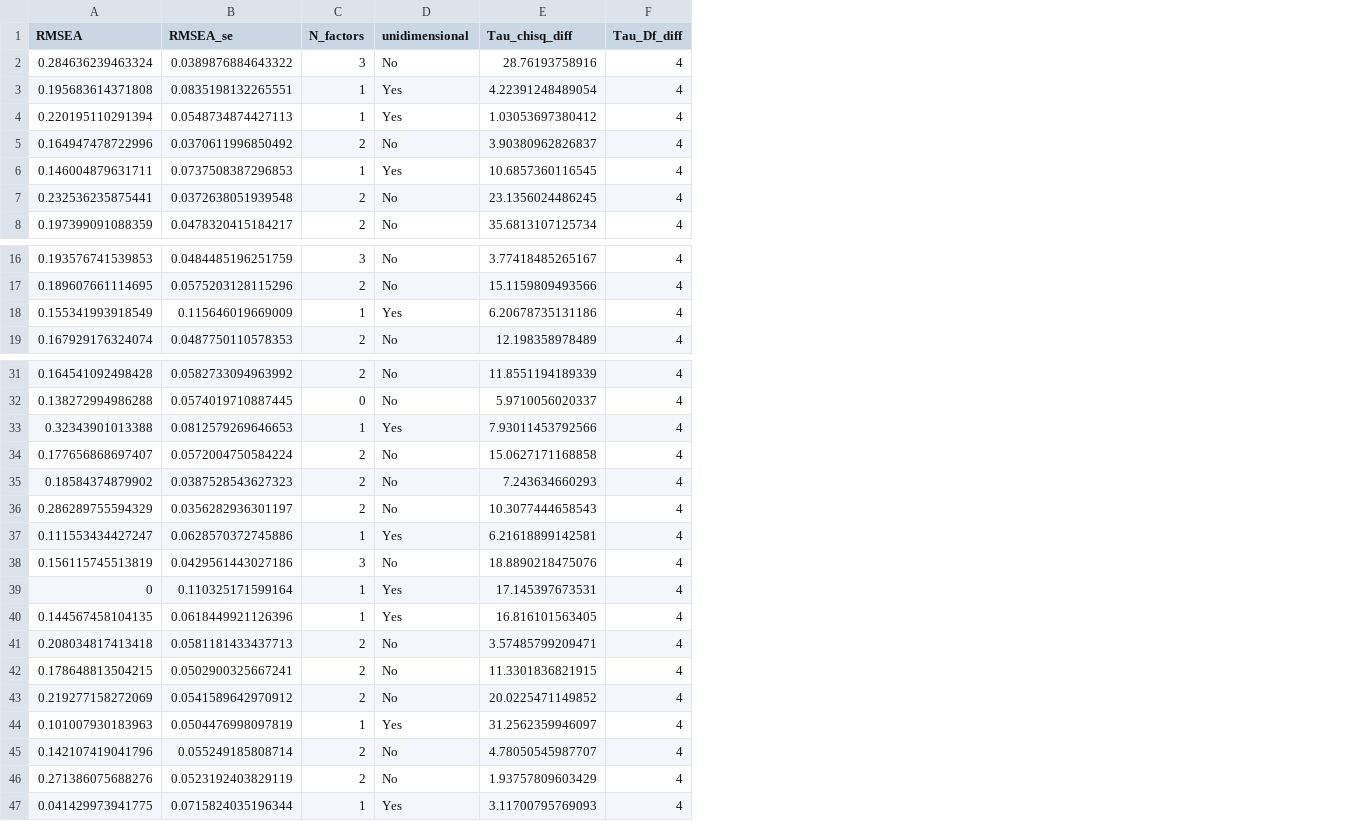
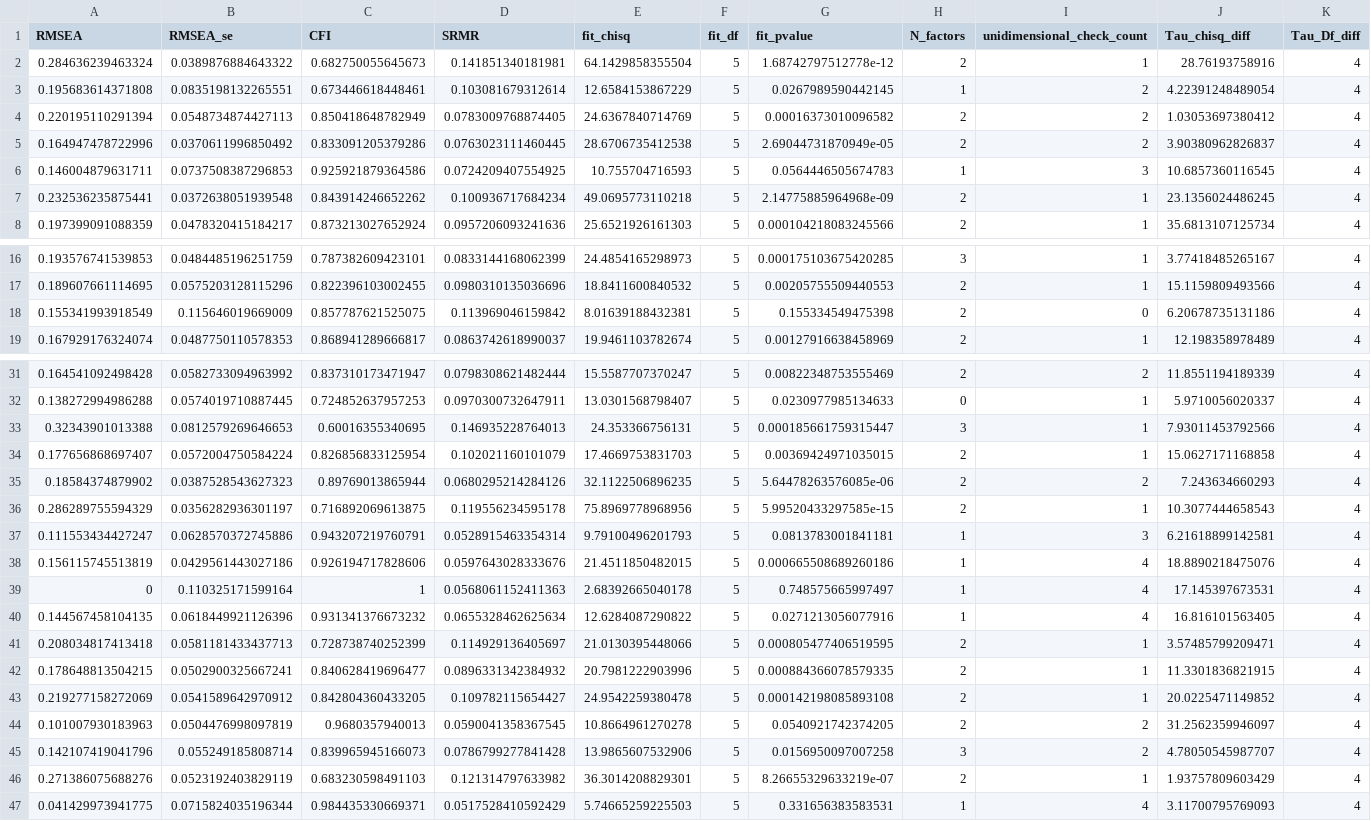
Before and after one commit to CasGoos/measurement_and_replication, a CSV file: Data/AnalysisData/FA_Zhong_2006.csv, drawn as a sheet; only a part is shown, gaps mark what is left out; removed rows and columns are numbered as before the commit, all else as after; the diff names each change by its address in the sheet, - before the commit and + after, or states it on an @@ line.

```diff
--- a/Data/AnalysisData/FA_Zhong_2006.csv
+++ b/Data/AnalysisData/FA_Zhong_2006.csv
+column C (CFI), rows 2-8: 0.682750055645673 | 0.673446618448461 | 0.850418648782949 | 0.833091205379286 | 0.925921879364586 | 0.843914246652262 | 0.873213027652924; rows 16-19: 0.787382609423101 | 0.822396103002455 | 0.857787621525075 | 0.868941289666817; rows 31-47: 0.837310173471947 | 0.724852637957253 | 0.60016355340695 | 0.826856833125954 | 0.89769013865944 | 0.716892069613875 | 0.943207219760791 | 0.926194717828606 | 1 | 0.931341376673232 | 0.728738740252399 | 0.840628419696477 | 0.842804360433205 | 0.9680357940013 | 0.839965945166073 | 0.683230598491103 | 0.984435330669371
+column D (SRMR), rows 2-8: 0.141851340181981 | 0.103081679312614 | 0.0783009768874405 | 0.0763023111460445 | 0.0724209407554925 | 0.100936717684234 | 0.0957206093241636; rows 16-19: 0.0833144168062399 | 0.0980310135036696 | 0.113969046159842 | 0.0863742618990037; rows 31-47: 0.0798308621482444 | 0.0970300732647911 | 0.146935228764013 | 0.102021160101079 | 0.0680295214284126 | 0.119556234595178 | 0.0528915463354314 | 0.0597643028333676 | 0.0568061152411363 | 0.0655328462625634 | 0.114929136405697 | 0.0896331342384932 | 0.109782115654427 | 0.0590041358367545 | 0.0786799277841428 | 0.121314797633982 | 0.0517528410592429
+column E (fit_chisq), rows 2-8: 64.1429858355504 | 12.6584153867229 | 24.6367840714769 | 28.6706735412538 | 10.755704716593 | 49.0695773110218 | 25.6521926161303; rows 16-19: 24.4854165298973 | 18.8411600840532 | 8.01639188432381 | 19.9461103782674; rows 31-47: 15.5587707370247 | 13.0301568798407 | 24.353366756131 | 17.4669753831703 | 32.1122506896235 | 75.8969778968956 | 9.79100496201793 | 21.4511850482015 | 2.68392665040178 | 12.6284087290822 | 21.0130395448066 | 20.7981222903996 | 24.9542259380478 | 10.8664961270278 | 13.9865607532906 | 36.3014208829301 | 5.74665259225503
+column F (fit_df), rows 2-8: all 5; rows 16-19: all 5; rows 31-47: all 5
+column G (fit_pvalue), rows 2-8: 1.68742797512778e-12 | 0.0267989590442145 | 0.00016373010096582 | 2.69044731870949e-05 | 0.0564446505674783 | 2.14775885964968e-09 | 0.000104218083245566; rows 16-19: 0.000175103675420285 | 0.00205755509440553 | 0.155334549475398 | 0.00127916638458969; rows 31-47: 0.00822348753555469 | 0.0230977985134633 | 0.000185661759315447 | 0.00369424971035015 | 5.64478263576085e-06 | 5.99520433297585e-15 | 0.0813783001841181 | 0.000665508689260186 | 0.748575665997497 | 0.0271213056077916 | 0.000805477406519595 | 0.000884366078579335 | 0.000142198085893108 | 0.0540921742374205 | 0.0156950097007258 | 8.26655329633219e-07 | 0.331656383583531
-column D (unidimensional), rows 2-8: No | Yes | Yes | No | Yes | No | No; rows 16-19: No | No | Yes | No; rows 31-47: No | No | Yes | No | No | No | Yes | No | Yes | Yes | No | No | No | Yes | No | No | Yes
+column I (unidimensional_check_count), rows 2-8: 1 | 2 | 2 | 2 | 3 | 1 | 1; rows 16-19: 1 | 1 | 0 | 1; rows 31-47: 2 | 1 | 1 | 1 | 2 | 1 | 3 | 4 | 4 | 4 | 1 | 1 | 1 | 2 | 2 | 1 | 4
-H2 (N_factors): 3
+H2 (N_factors): 2
-H4 (N_factors): 1
+H4 (N_factors): 2
-H18 (N_factors): 1
+H18 (N_factors): 2
-H33 (N_factors): 1
+H33 (N_factors): 3
-H38 (N_factors): 3
+H38 (N_factors): 1
-H44 (N_factors): 1
+H44 (N_factors): 2
-H45 (N_factors): 2
+H45 (N_factors): 3
```
Also changed, not shown: Data/AnalysisData/FA_Anderson_2012_NA.csv, Data/AnalysisData/FA_Anderson_2012_PA.csv, 29 other files.
